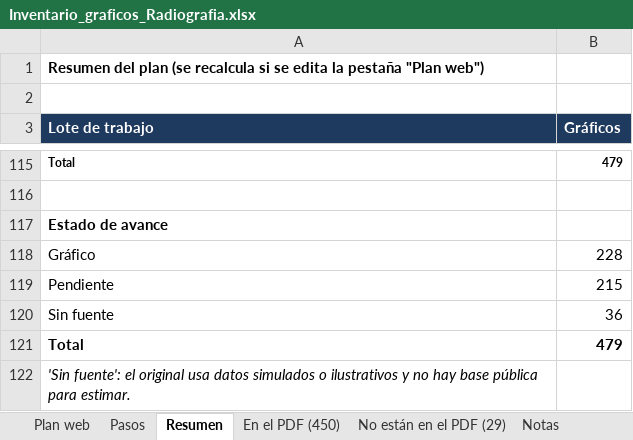
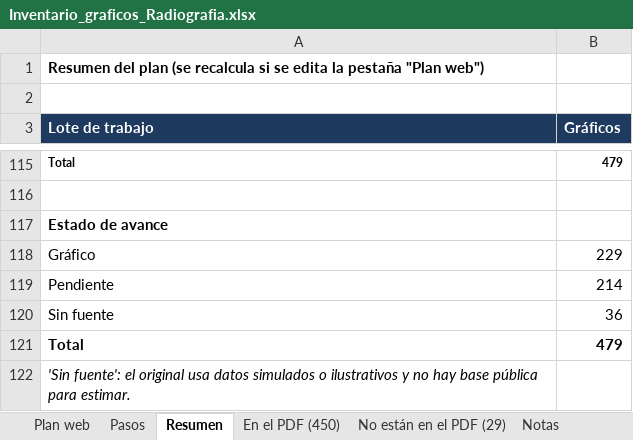
Before and after one commit to francomartinlopez/radiografiadeargentina, an Excel workbook: docs/Inventario_graficos_Radiografia.xlsx, sheet Resumen, drawn as a sheet; only a part is shown, gaps mark what is left out; values as stored, in another font and other column widths than the file's, no borders; the diff names each change by its address in the sheet, - before the commit and + after, or states it on an @@ line.

```diff
--- a/docs/Inventario_graficos_Radiografia.xlsx (sheet Resumen)
+++ b/docs/Inventario_graficos_Radiografia.xlsx (sheet Resumen)
-B118 (Gráficos): 228
+B118 (Gráficos): 229
-B119 (Gráficos): 215
+B119 (Gráficos): 214
```
Also changed, not shown: sheet Plan web, 9 other files.
